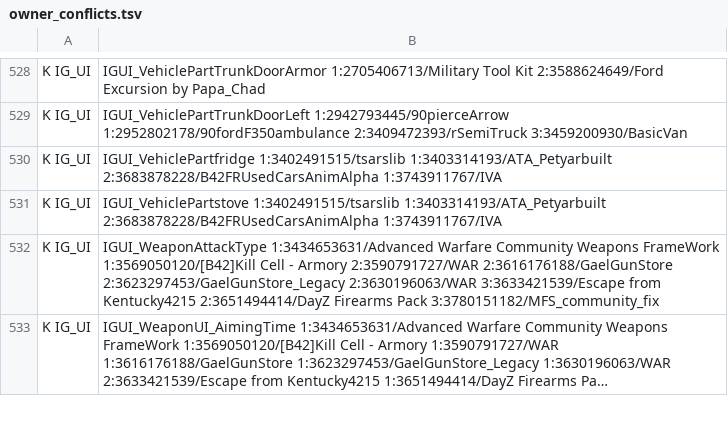
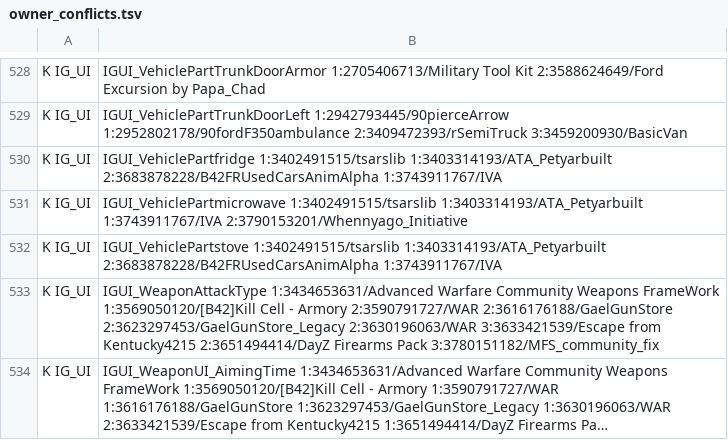
Before and after one commit to Minidoracat/MinidoracatModLangFor42, a TSV file: sources/owner_conflicts.tsv, drawn as a sheet; only a part is shown, gaps mark what is left out; long unchanged cells end in ….

```diff
--- a/sources/owner_conflicts.tsv
+++ b/sources/owner_conflicts.tsv
@@ -530,2 +530,3 @@ K	IG_UI|IGUI_VehiclePartTrunkDoorLeft	1:2942793445/90pierceArrow	1:2952802178/90
 K	IG_UI|IGUI_VehiclePartfridge	1:3402491515/tsarslib	1:3403314193/ATA_Petyarbuilt	2:3683878228/B42FRUsedCarsAnimAlpha	1:3743911767/IVA
+K	IG_UI|IGUI_VehiclePartmicrowave	1:3402491515/tsarslib	1:3403314193/ATA_Petyarbuilt	1:3743911767/IVA	2:3790153201/Whennyago_Initiative
 K	IG_UI|IGUI_VehiclePartstove	1:3402491515/tsarslib	1:3403314193/ATA_Petyarbuilt	2:3683878228/B42FRUsedCarsAnimAlpha	1:3743911767/IVA
```
Also changed, not shown: 42 other files.
